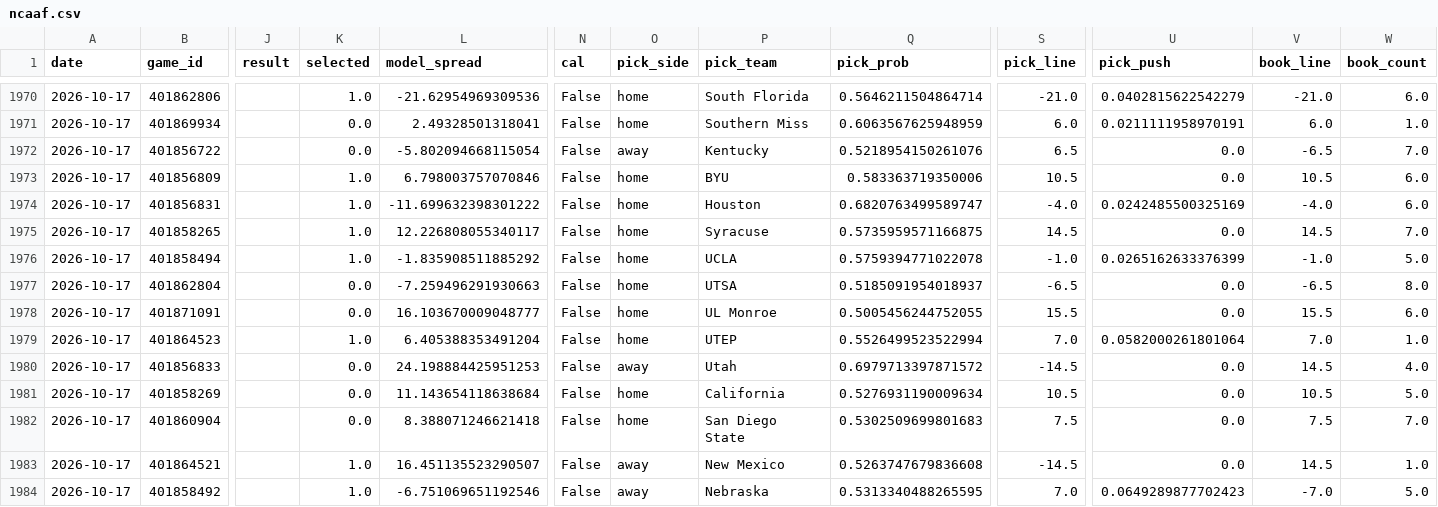
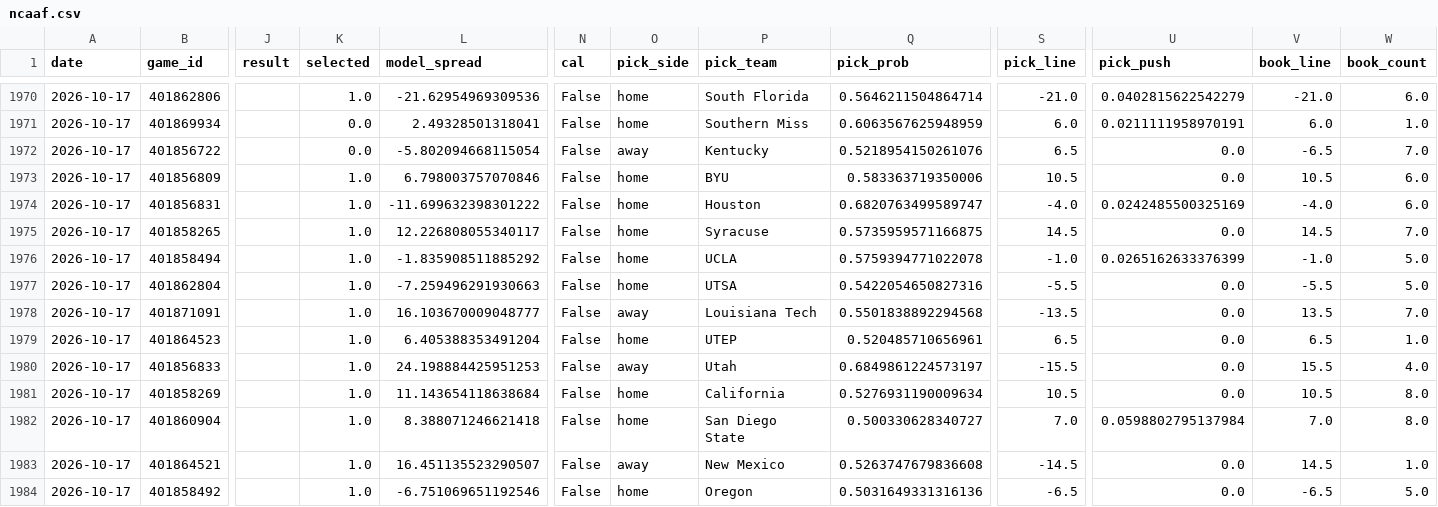
Before and after one commit to azcal/forecasting-lab, a CSV file: data/ncaaf.csv, drawn as a sheet; only a part is shown, gaps mark what is left out; the diff covers the shown part only; the diff names each change by its address in the sheet, - before the commit and + after, or states it on an @@ line.

```diff
--- a/data/ncaaf.csv
+++ b/data/ncaaf.csv
-K1977:K1978 (selected): 0.0
+K1977:K1978 (selected): 1.0
-Q1977 (pick_prob): 0.5185091954018937
+Q1977 (pick_prob): 0.5422054650827316
-S1977 (pick_line): -6.5
+S1977 (pick_line): -5.5
-V1977 (book_line): -6.5
+V1977 (book_line): -5.5
-W1977 (book_count): 8.0
+W1977 (book_count): 5.0
-O1978 (pick_side): home
+O1978 (pick_side): away
-P1978 (pick_team): UL Monroe
+P1978 (pick_team): Louisiana Tech
-Q1978 (pick_prob): 0.5005456244752055
+Q1978 (pick_prob): 0.5501838892294568
-S1978 (pick_line): 15.5
+S1978 (pick_line): -13.5
-V1978 (book_line): 15.5
+V1978 (book_line): 13.5
-W1978 (book_count): 6.0
+W1978 (book_count): 7.0
-Q1979 (pick_prob): 0.5526499523522994
+Q1979 (pick_prob): 0.520485710656961
-S1979 (pick_line): 7.0
+S1979 (pick_line): 6.5
-U1979 (pick_push): 0.0582000261801064
+U1979 (pick_push): 0.0
-V1979 (book_line): 7.0
+V1979 (book_line): 6.5
-K1980:K1982 (selected): 0.0
+K1980:K1982 (selected): 1.0
-Q1980 (pick_prob): 0.6979713397871572
+Q1980 (pick_prob): 0.6849861224573197
-S1980 (pick_line): -14.5
+S1980 (pick_line): -15.5
-V1980 (book_line): 14.5
+V1980 (book_line): 15.5
-W1981 (book_count): 5.0
+W1981 (book_count): 8.0
-Q1982 (pick_prob): 0.5302509699801683
+Q1982 (pick_prob): 0.500330628340727
-S1982 (pick_line): 7.5
+S1982 (pick_line): 7.0
-U1982 (pick_push): 0.0
+U1982 (pick_push): 0.0598802795137984
-V1982 (book_line): 7.5
+V1982 (book_line): 7.0
-W1982 (book_count): 7.0
+W1982 (book_count): 8.0
-O1984 (pick_side): away
+O1984 (pick_side): home
-P1984 (pick_team): Nebraska
+P1984 (pick_team): Oregon
-Q1984 (pick_prob): 0.5313340488265595
+Q1984 (pick_prob): 0.5031649331316136
-S1984 (pick_line): 7.0
+S1984 (pick_line): -6.5
-U1984 (pick_push): 0.0649289877702423
+U1984 (pick_push): 0.0
-V1984 (book_line): -7.0
+V1984 (book_line): -6.5
```
Also changed, not shown: 137 edited cells elsewhere in this file, data/cs2.csv, data/mma.csv, 6 other files.
